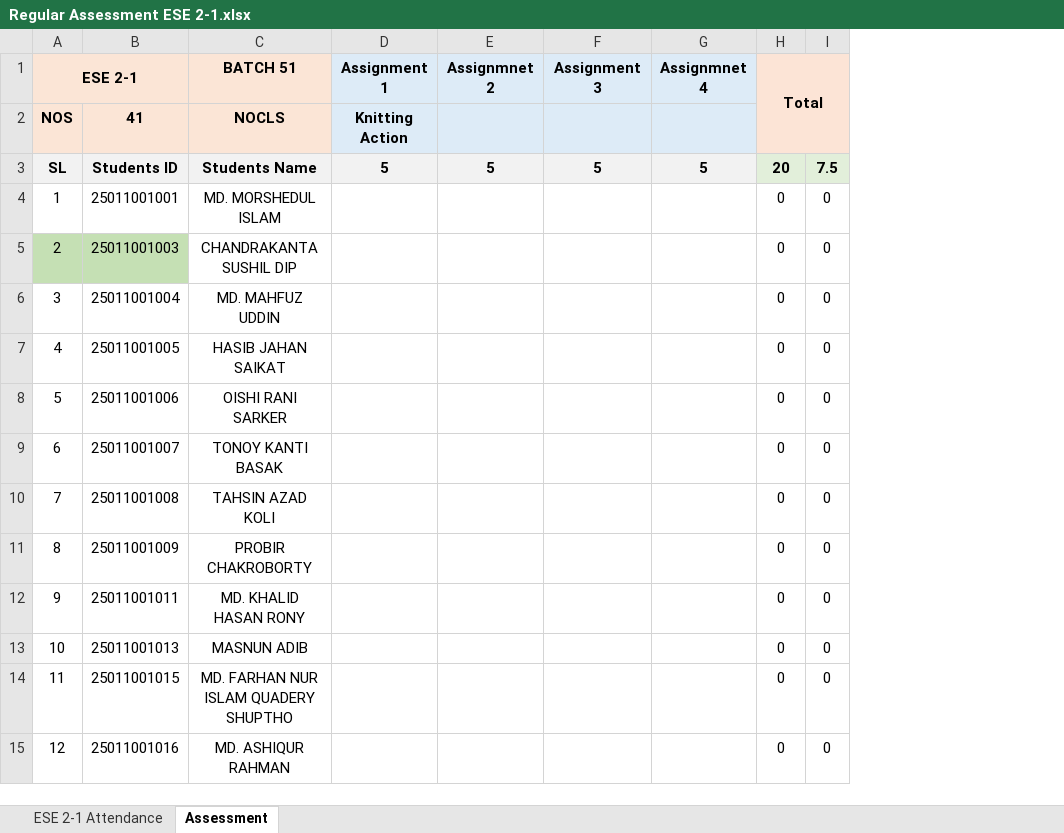
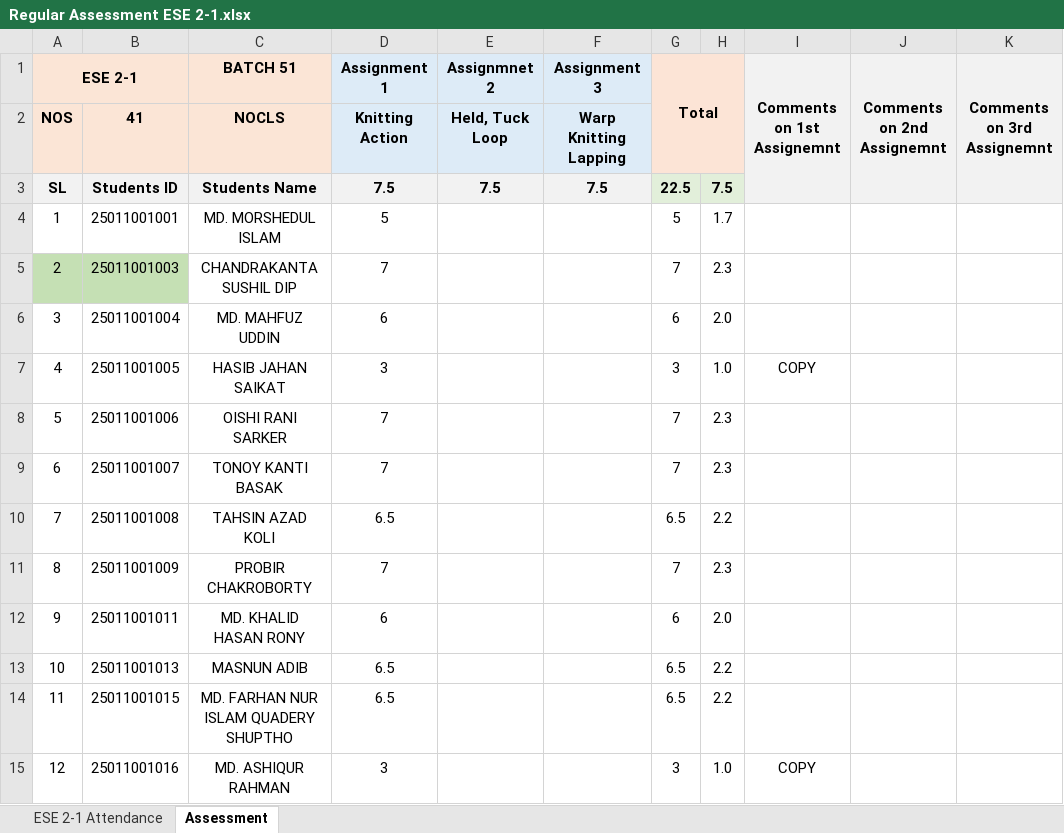
Before and after one commit to Faculty-OS/EduMetrics-DataPipeline, an Excel workbook: ESE 2-1/Regular Assessment ESE 2-1.xlsx, sheet Assessment, drawn as a sheet; only a part is shown; values as stored, in another font and other column widths than the file's, no borders; removed rows and columns are numbered as before the commit, all else as after; the diff covers the shown part only; the diff names each change by its address in the sheet, - before the commit and + after, or states it on an @@ line.

```diff
--- a/ESE 2-1/Regular Assessment ESE 2-1.xlsx (sheet Assessment)
+++ b/ESE 2-1/Regular Assessment ESE 2-1.xlsx (sheet Assessment)
-column G (Assignmnet 4), row 3: 5
-column I, rows 3-15: 7.5 | 0 | 0 | 0 | 0 | 0 | 0 | 0 | 0 | 0 | 0 | 0 | 0
+column H, rows 3-15: 7.5 | 1.7 | 2.3 | 2.0 | 1.0 | 2.3 | 2.3 | 2.2 | 2.3 | 2.0 | 2.2 | 2.2 | 1.0
+column I (Comments on 1st Assignemnt), rows 7-15: COPY |  |  |  |  |  |  |  | COPY
+column J (Comments on 2nd Assignemnt), empty
+column K (Comments on 3rd Assignemnt), empty
-E2 (Assignmnet 2): (empty)
+E2 (Assignmnet 2): Held, Tuck Loop
-F2 (Assignment 3): (empty)
+F2 (Assignment 3): Warp Knitting Lapping
-D3 (Assignment 1): 5
+D3 (Assignment 1): 7.5
-E3 (Assignmnet 2): 5
+E3 (Assignmnet 2): 7.5
-F3 (Assignment 3): 5
+F3 (Assignment 3): 7.5
-G3 (Total): 20
+G3 (Total): 22.5
-D4 (Assignment 1): (empty)
+D4 (Assignment 1): 5
-G4 (Total): 0
+G4 (Total): 5
-D5 (Assignment 1): (empty)
+D5 (Assignment 1): 7
-G5 (Total): 0
+G5 (Total): 7
-D6 (Assignment 1): (empty)
+D6 (Assignment 1): 6
-G6 (Total): 0
+G6 (Total): 6
-D7 (Assignment 1): (empty)
+D7 (Assignment 1): 3
-G7 (Total): 0
+G7 (Total): 3
-D8:D9 (Assignment 1): (empty)
+D8:D9 (Assignment 1): 7
-G8:G9 (Total): 0
+G8:G9 (Total): 7
-D10 (Assignment 1): (empty)
+D10 (Assignment 1): 6.5
-G10 (Total): 0
+G10 (Total): 6.5
-D11 (Assignment 1): (empty)
+D11 (Assignment 1): 7
-G11 (Total): 0
+G11 (Total): 7
-D12 (Assignment 1): (empty)
+D12 (Assignment 1): 6
-G12 (Total): 0
+G12 (Total): 6
-D13:D14 (Assignment 1): (empty)
+D13:D14 (Assignment 1): 6.5
-G13:G14 (Total): 0
+G13:G14 (Total): 6.5
-D15 (Assignment 1): (empty)
+D15 (Assignment 1): 3
-G15 (Total): 0
+G15 (Total): 3
```
Also changed, not shown: 48 edited cells and cell formats elsewhere in this sheet, sheet ESE 2-1 Attendance, formulas that keep their value, DCE 2-1/Regular Assessment DCE 2-1.xlsx, TFD 3-1/Regular Assessment TFD 3-1.xlsx, 3 other files.
